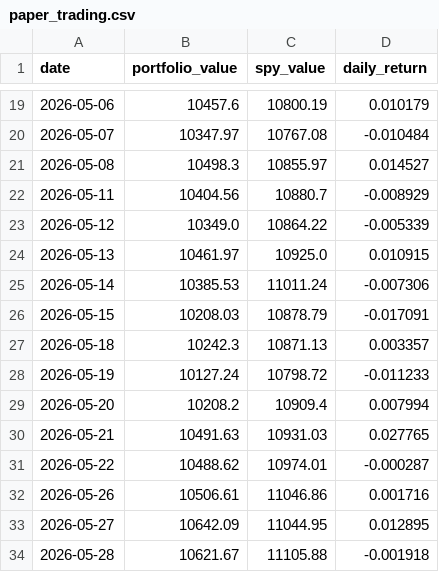
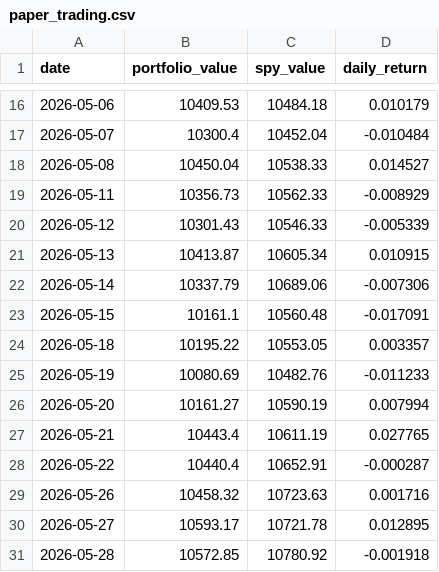
Before and after one commit to RamaAkach/OPIM-5641---Final-Project, a CSV file: results/paper_trading.csv, drawn as a sheet; only a part is shown, gaps mark what is left out; the diff covers the shown part only.

```diff
--- a/results/paper_trading.csv
+++ b/results/paper_trading.csv
@@ -19,16 +16,16 @@ date,portfolio_value,spy_value,daily_return
-2026-05-06,10457.6,10800.19,0.010179
-2026-05-07,10347.97,10767.08,-0.010484
-2026-05-08,10498.3,10855.97,0.014527
-2026-05-11,10404.56,10880.7,-0.008929
-2026-05-12,10349.0,10864.22,-0.005339
-2026-05-13,10461.97,10925.0,0.010915
-2026-05-14,10385.53,11011.24,-0.007306
-2026-05-15,10208.03,10878.79,-0.017091
-2026-05-18,10242.3,10871.13,0.003357
-2026-05-19,10127.24,10798.72,-0.011233
-2026-05-20,10208.2,10909.4,0.007994
-2026-05-21,10491.63,10931.03,0.027765
-2026-05-22,10488.62,10974.01,-0.000287
-2026-05-26,10506.61,11046.86,0.001716
-2026-05-27,10642.09,11044.95,0.012895
-2026-05-28,10621.67,11105.88,-0.001918
+2026-05-06,10409.53,10484.18,0.010179
+2026-05-07,10300.4,10452.04,-0.010484
+2026-05-08,10450.04,10538.33,0.014527
+2026-05-11,10356.73,10562.33,-0.008929
+2026-05-12,10301.43,10546.33,-0.005339
+2026-05-13,10413.87,10605.34,0.010915
+2026-05-14,10337.79,10689.06,-0.007306
+2026-05-15,10161.1,10560.48,-0.017091
+2026-05-18,10195.22,10553.05,0.003357
+2026-05-19,10080.69,10482.76,-0.011233
+2026-05-20,10161.27,10590.19,0.007994
+2026-05-21,10443.4,10611.19,0.027765
+2026-05-22,10440.4,10652.91,-0.000287
+2026-05-26,10458.32,10723.63,0.001716
+2026-05-27,10593.17,10721.78,0.012895
+2026-05-28,10572.85,10780.92,-0.001918
```
Also changed, not shown: 1 added row, 3 removed rows and 28 edited cells elsewhere in this file, results/weight_history.csv, 7 other files.
